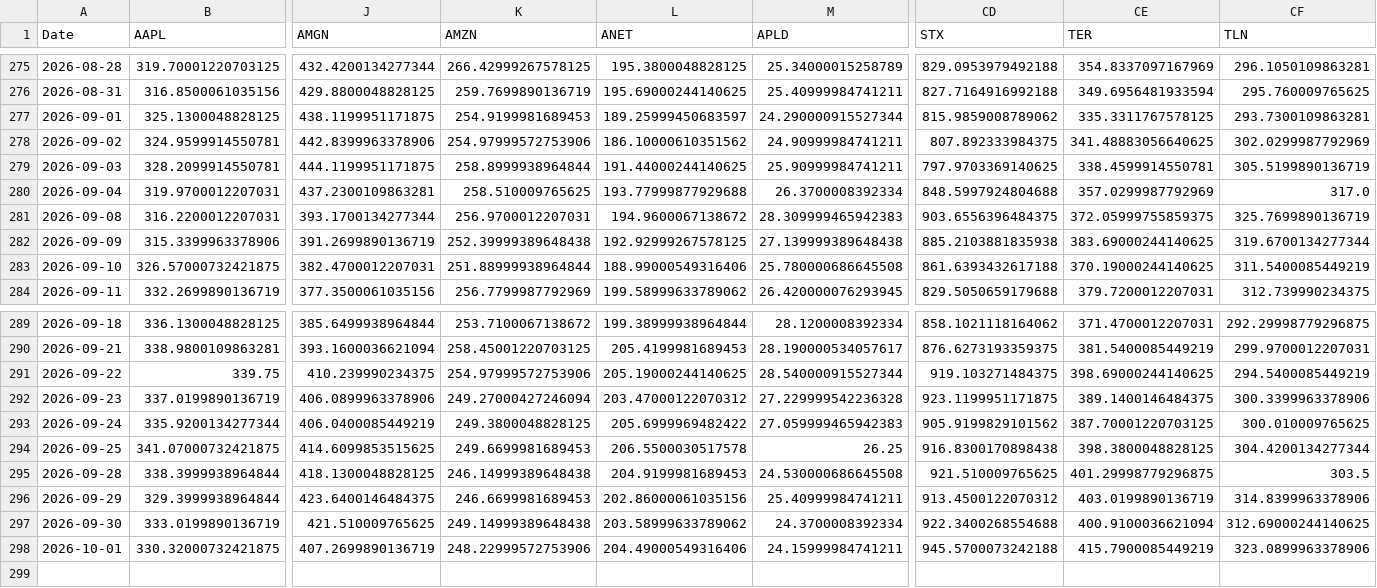
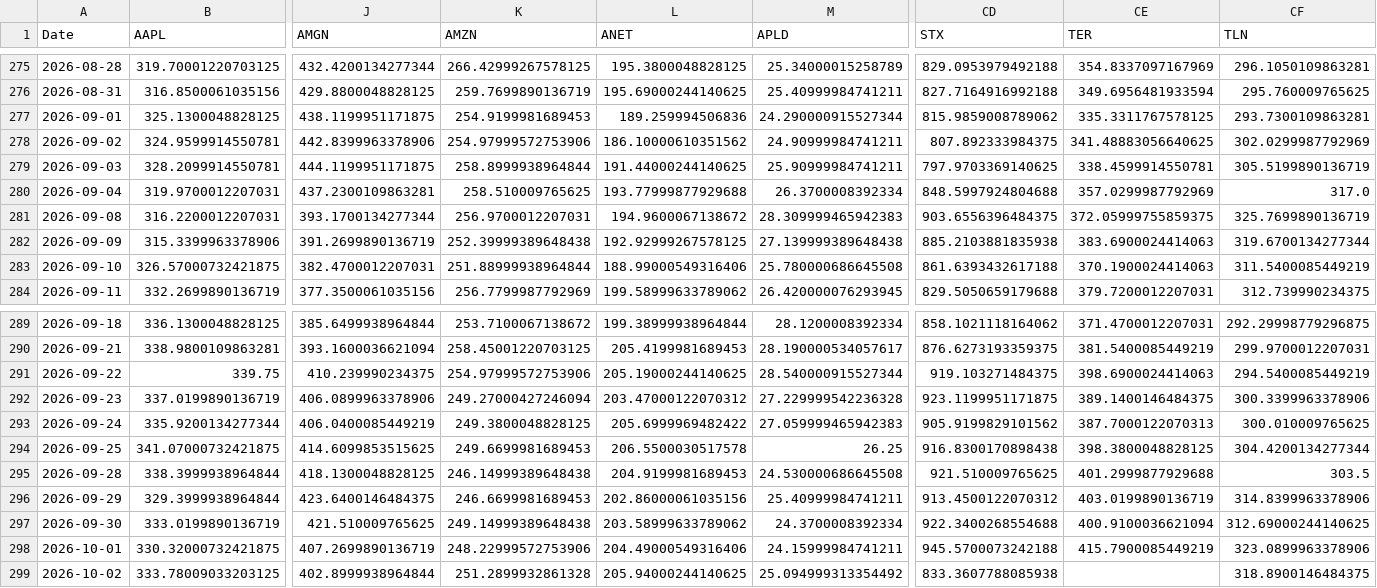
Before and after one commit to efranks0/market-monitor, a CSV file: data/cache/stock_prices.csv, drawn as a sheet; only a part is shown, gaps mark what is left out; rows hold the shown columns only; the diff names each change by its address in the sheet, - before the commit and + after, or states it on an @@ line.

```diff
--- a/data/cache/stock_prices.csv
+++ b/data/cache/stock_prices.csv
-L277 (ANET): 189.25999450683597
+L277 (ANET): 189.259994506836
-CE282 (TER): 383.69000244140625
+CE282 (TER): 383.6900024414063
-CE283 (TER): 370.19000244140625
+CE283 (TER): 370.1900024414063
-CE291 (TER): 398.69000244140625
+CE291 (TER): 398.6900024414063
-CE293 (TER): 387.70001220703125
+CE293 (TER): 387.7000122070313
-CE295 (TER): 401.29998779296875
+CE295 (TER): 401.2999877929688
+row 299: 2026-10-02 | 333.78009033203125 | 402.8999938964844 | 251.2899932861328 | 205.94000244140625 | 25.094999313354492 | 833.3607788085938 |  | 318.8900146484375
```
Also changed, not shown: data/cache/commodity_prices.csv, data/cache/crypto_prices.csv, 3 other files.
